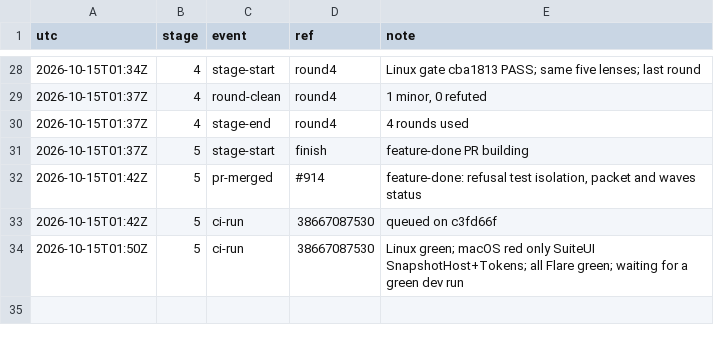
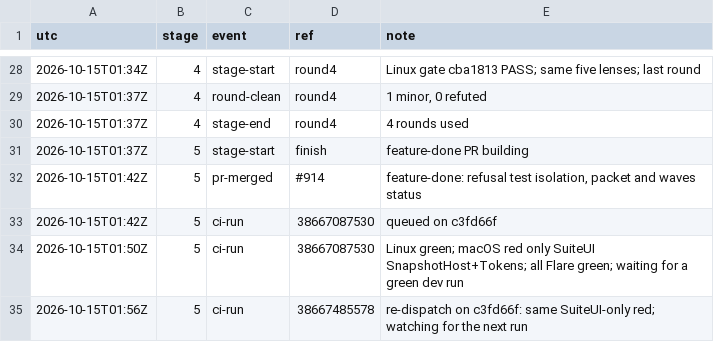
Before and after one commit to qbtrix/creative-apps, a TSV file: docs/leads/live-scenes/timeline.tsv, drawn as a sheet; only a part is shown, gaps mark what is left out; the diff names each change by its address in the sheet, - before the commit and + after, or states it on an @@ line.

Commit message:
docs(lead): live-scenes CI re-run still SuiteUI red

```diff
--- a/docs/leads/live-scenes/timeline.tsv
+++ b/docs/leads/live-scenes/timeline.tsv
+row 35: 2026-10-15T01:56Z | 5 | ci-run | 38667485578 | re-dispatch on c3fd66f: same SuiteUI-only red; watching for the next run
```
Also changed, not shown: 1 other file.
